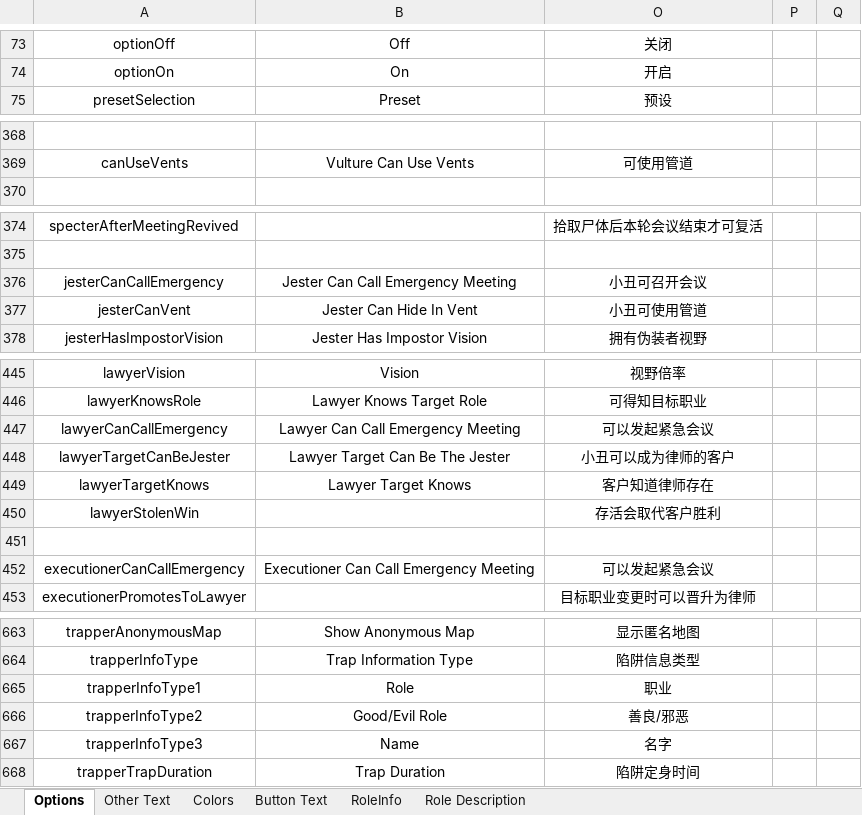
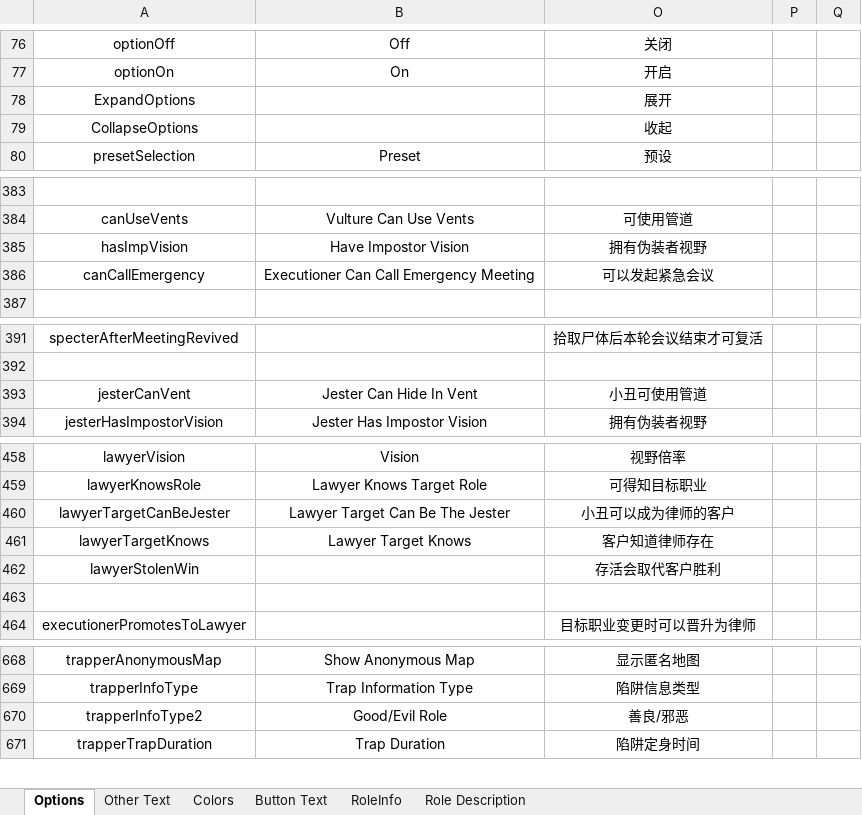
Before and after one commit to mxyx-club/TheOtherUs-Edited, an Excel workbook: Strings.xlsx, sheet Options, drawn as a sheet; only a part is shown, gaps mark what is left out; values as stored, in another font and other column widths than the file's, no borders; removed rows and columns are numbered as before the commit, all else as after; the diff covers the shown part only; the diff names each change by its address in the sheet, - before the commit and + after, or states it on an @@ line.

```diff
--- a/Strings.xlsx (sheet Options)
+++ b/Strings.xlsx (sheet Options)
+row 78: ExpandOptions |  | 展开
+row 79: CollapseOptions |  | 收起
+row 385: hasImpVision | Have Impostor Vision | 拥有伪装者视野
+row 386: canCallEmergency | Executioner Can Call Emergency Meeting | 可以发起紧急会议
-row 376: jesterCanCallEmergency | Jester Can Call Emergency Meeting | 小丑可召开会议
-row 447: lawyerCanCallEmergency | Lawyer Can Call Emergency Meeting | 可以发起紧急会议
-row 452: executionerCanCallEmergency | Executioner Can Call Emergency Meeting | 可以发起紧急会议
-row 665: trapperInfoType1 | Role | 职业
-row 667: trapperInfoType3 | Name | 名字
```
Also changed, not shown: 13 added rows, 9 removed rows and 1 edited cell elsewhere in this sheet, 32 other files.
